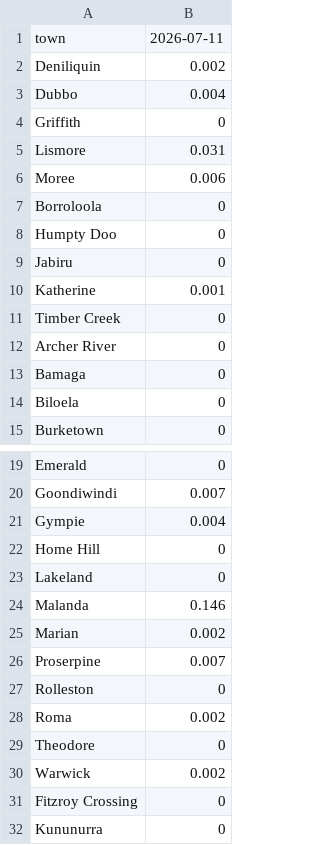
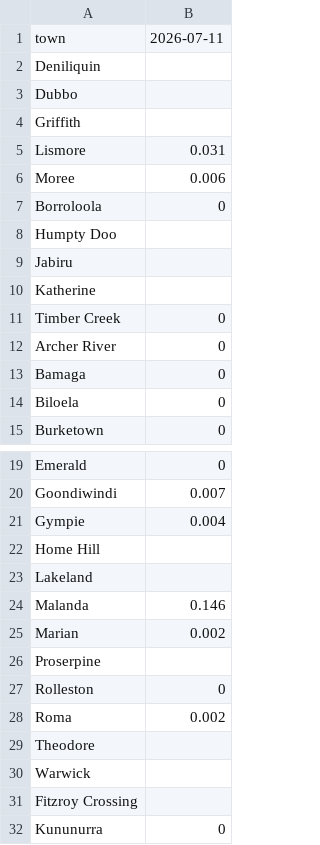
Before and after one commit to ben-ovenden/leaf-blast-epirice, a CSV file: blast_outputs/town_trends.csv, drawn as a sheet; only a part is shown, gaps mark what is left out.

```diff
--- a/blast_outputs/town_trends.csv
+++ b/blast_outputs/town_trends.csv
@@ -1,5 +1,5 @@
 town,2026-07-11
-Deniliquin,0.002
-Dubbo,0.004
-Griffith,0
+Deniliquin,
+Dubbo,
+Griffith,
 Lismore,0.031
@@ -7,5 +7,5 @@ Moree,0.006
 Borroloola,0
-Humpty Doo,0
-Jabiru,0
-Katherine,0.001
+Humpty Doo,
+Jabiru,
+Katherine,
 Timber Creek,0
@@ -21,12 +21,12 @@ Goondiwindi,0.007
 Gympie,0.004
-Home Hill,0
-Lakeland,0
+Home Hill,
+Lakeland,
 Malanda,0.146
 Marian,0.002
-Proserpine,0.007
+Proserpine,
 Rolleston,0
 Roma,0.002
-Theodore,0
-Warwick,0.002
-Fitzroy Crossing,0
+Theodore,
+Warwick,
+Fitzroy Crossing,
 Kununurra,0
```
Also changed, not shown: blast_outputs/blastam_trends.csv, 1 other file.
